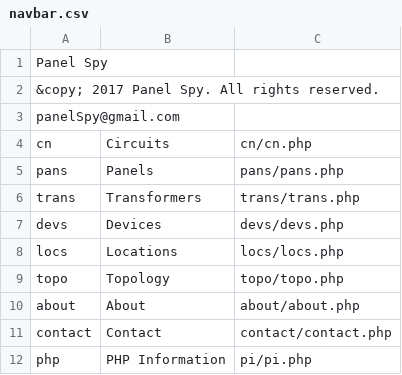
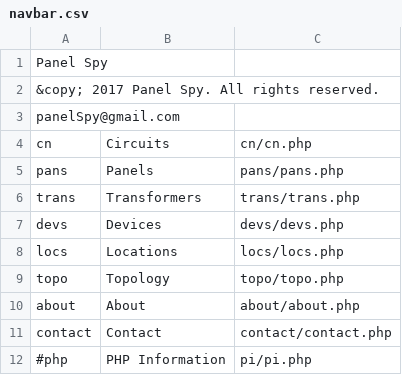
Before and after one commit to navkal/sandbox, a CSV file: navbar.csv, drawn as a sheet.

```diff
--- a/navbar.csv
+++ b/navbar.csv
@@ -11,2 +11,2 @@ about,About,about/about.php
 contact,Contact,contact/contact.php
-php,PHP Information,pi/pi.php
+#php,PHP Information,pi/pi.php
```
Also changed, not shown: 1 other file.
